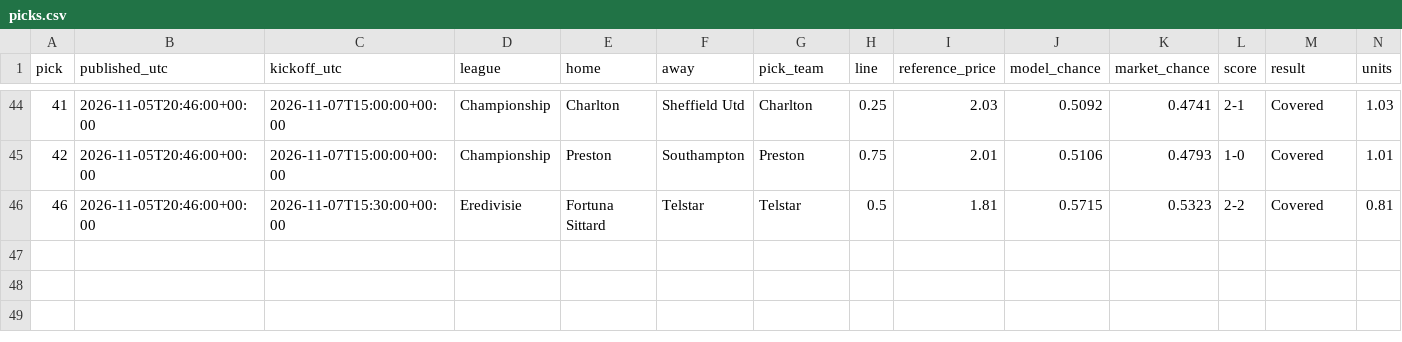
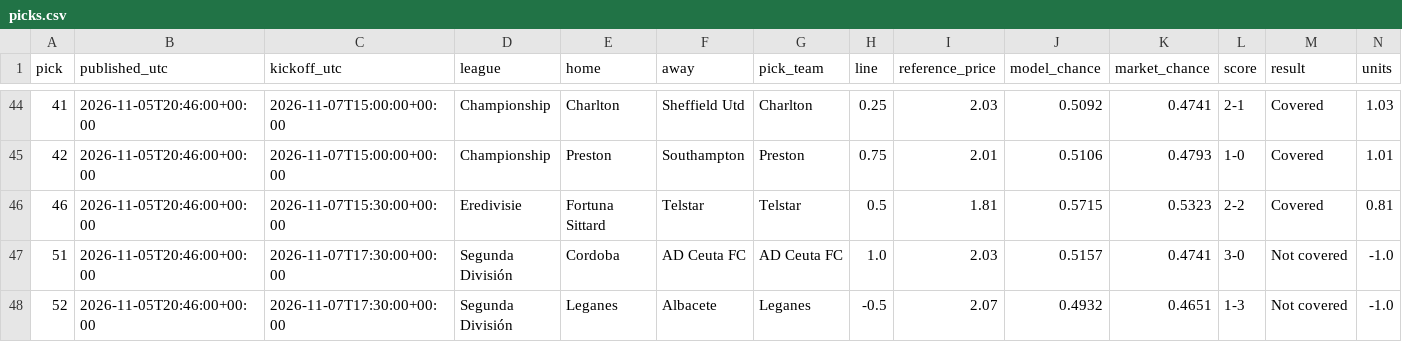
Before and after one commit to piopio314/aibootroom-site, a CSV file: data/picks.csv, drawn as a sheet; only a part is shown, gaps mark what is left out; rows hold the shown columns only; the diff names each change by its address in the sheet, - before the commit and + after, or states it on an @@ line.

Commit message:
Auto data: model 62 picks, 47 settled;

```diff
--- a/data/picks.csv
+++ b/data/picks.csv
+row 47: 51 | 2026-11-05T20:46:00+00:00 | 2026-11-07T17:30:00+00:00 | Segunda División | Cordoba | AD Ceuta FC | AD Ceuta FC | 1.0 | 2.03 | 0.5157 | 0.4741 | 3-0 | Not covered | -1.0
+row 48: 52 | 2026-11-05T20:46:00+00:00 | 2026-11-07T17:30:00+00:00 | Segunda División | Leganes | Albacete | Leganes | -0.5 | 2.07 | 0.4932 | 0.4651 | 1-3 | Not covered | -1.0
```
Also changed, not shown: 3 other files.
